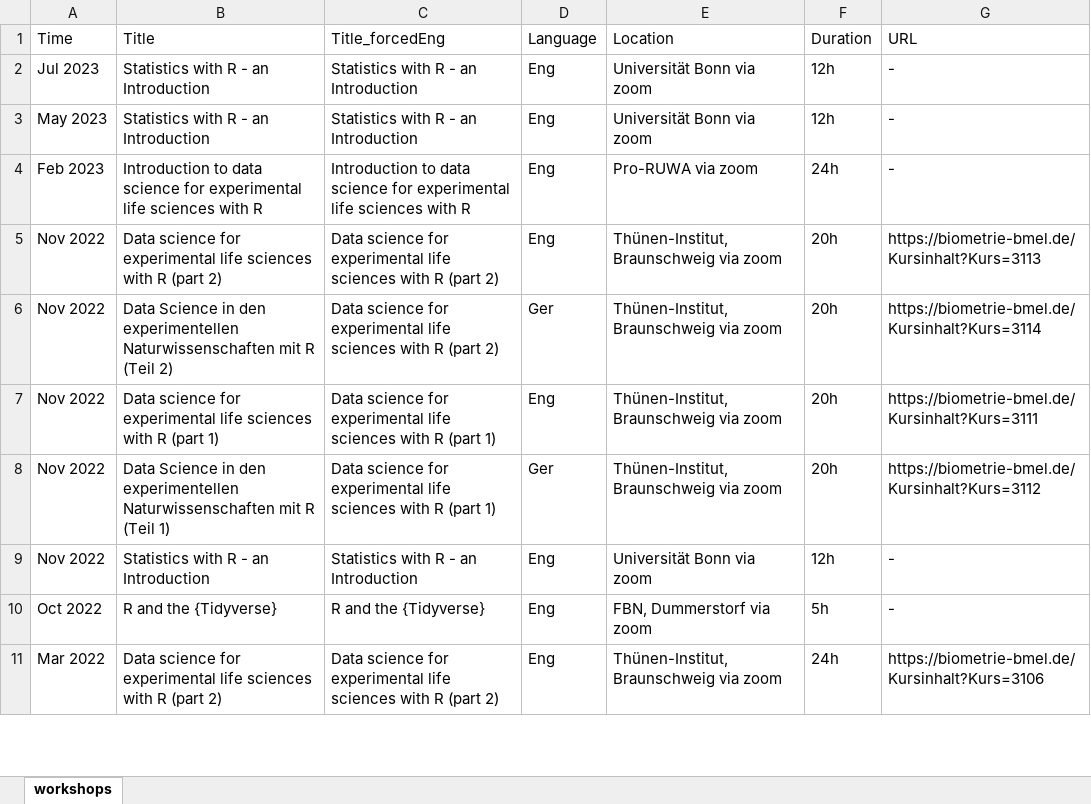
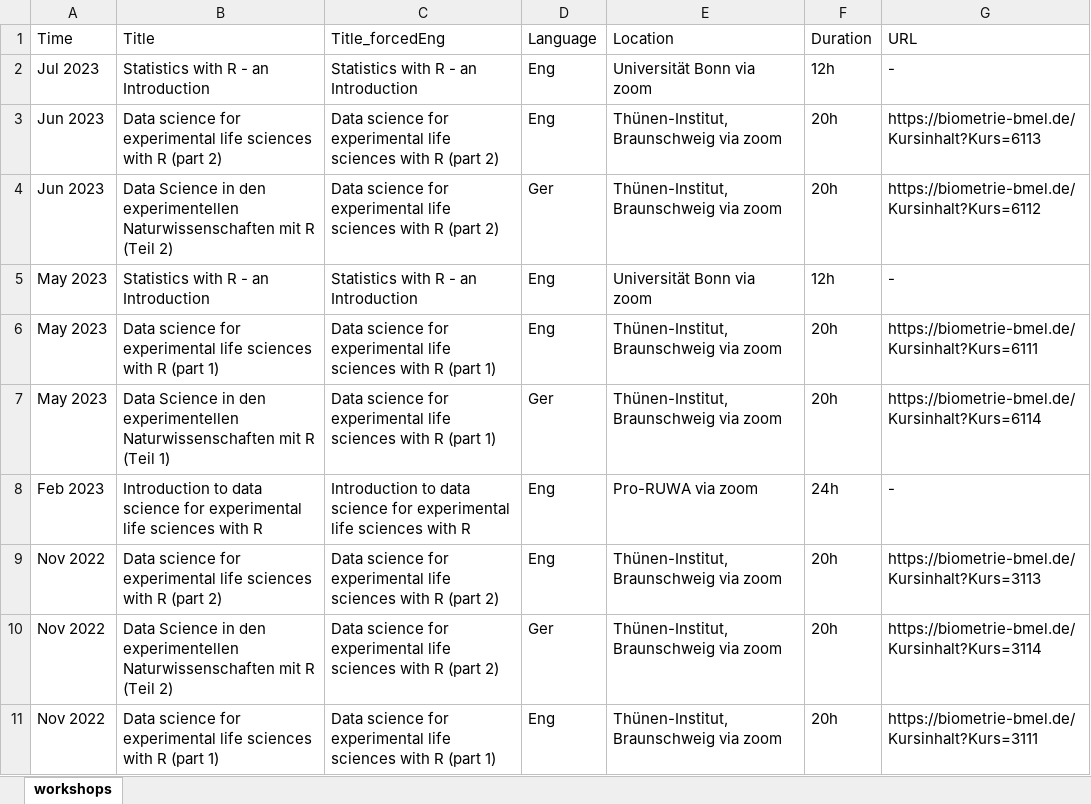
Before and after one commit to SchmidtPaul/Schmidtpaul.github.io, an Excel workbook: docs/src/workshops.xlsx, sheet workshops, drawn as a sheet; only a part is shown; the shorter side is filled out with more unchanged rows; values as stored, in another font and other column widths than the file's, no borders; the diff names each change by its address in the sheet, - before the commit and + after, or states it on an @@ line.

Commit message:
cv & workshop update

```diff
--- a/docs/src/workshops.xlsx (sheet workshops)
+++ b/docs/src/workshops.xlsx (sheet workshops)
+row 3: Jun 2023 | Data science for experimental life sciences with R (part 2) | Data science for experimental life sciences with R (part 2) | Eng | Thünen-Institut, Braunschweig via zoom | 20h | https://biometrie-bmel.de/Kursinhalt?Kurs=6113
+row 4: Jun 2023 | Data Science in den experimentellen Naturwissenschaften mit R (Teil 2) | Data science for experimental life sciences with R (part 2) | Ger | Thünen-Institut, Braunschweig via zoom | 20h | https://biometrie-bmel.de/Kursinhalt?Kurs=6112
+row 6: May 2023 | Data science for experimental life sciences with R (part 1) | Data science for experimental life sciences with R (part 1) | Eng | Thünen-Institut, Braunschweig via zoom | 20h | https://biometrie-bmel.de/Kursinhalt?Kurs=6111
+row 7: May 2023 | Data Science in den experimentellen Naturwissenschaften mit R (Teil 1) | Data science for experimental life sciences with R (part 1) | Ger | Thünen-Institut, Braunschweig via zoom | 20h | https://biometrie-bmel.de/Kursinhalt?Kurs=6114
```
Also changed, not shown: CV/CVcontent.xlsx, docs/CV/CVcontent.xlsx, 10 other files.
